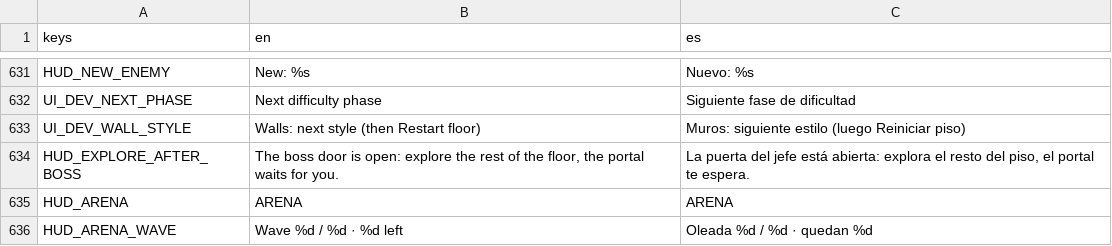
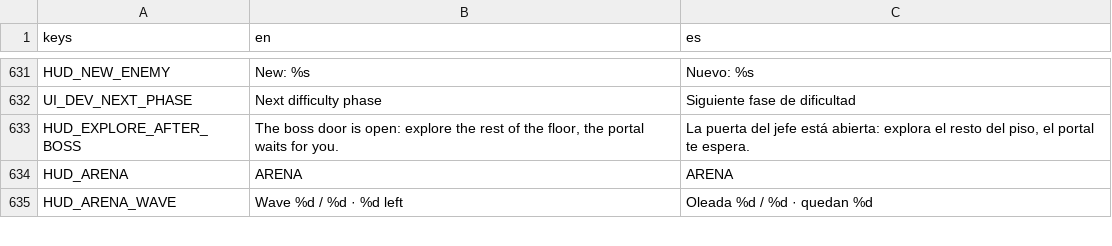
Before and after one commit to riusprime/zero-depth, a CSV file: locale/strings.csv, drawn as a sheet; only a part is shown, gaps mark what is left out.

```diff
--- a/locale/strings.csv
+++ b/locale/strings.csv
@@ -632,3 +632,2 @@ HUD_NEW_ENEMY,New: %s,Nuevo: %s
 UI_DEV_NEXT_PHASE,Next difficulty phase,Siguiente fase de dificultad
-UI_DEV_WALL_STYLE,Walls: next style (then Restart floor),Muros: siguiente estilo (luego Reiniciar piso)
 HUD_EXPLORE_AFTER_BOSS,"The boss door is open: explore the rest of the floor, the portal waits for you.","La puerta del jefe está abierta: explora el resto del piso, el portal te espera."
```
Also changed, not shown: 49 other files.
